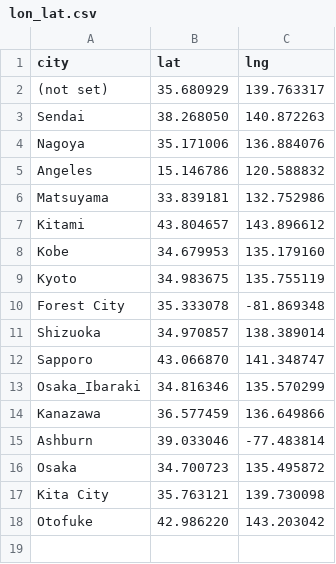
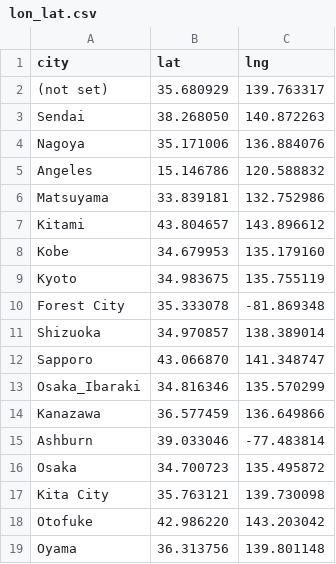
Before and after one commit to Ymgc19/Ymgc19.github.io, a CSV file: access_data/lon_lat.csv, drawn as a sheet; the diff names each change by its address in the sheet, - before the commit and + after, or states it on an @@ line.

```diff
--- a/access_data/lon_lat.csv
+++ b/access_data/lon_lat.csv
+row 19: Oyama | 36.313756 | 139.801148
```
Also changed, not shown: access_data/personal.csv, access_data/researchmap.csv, 9 other files.
